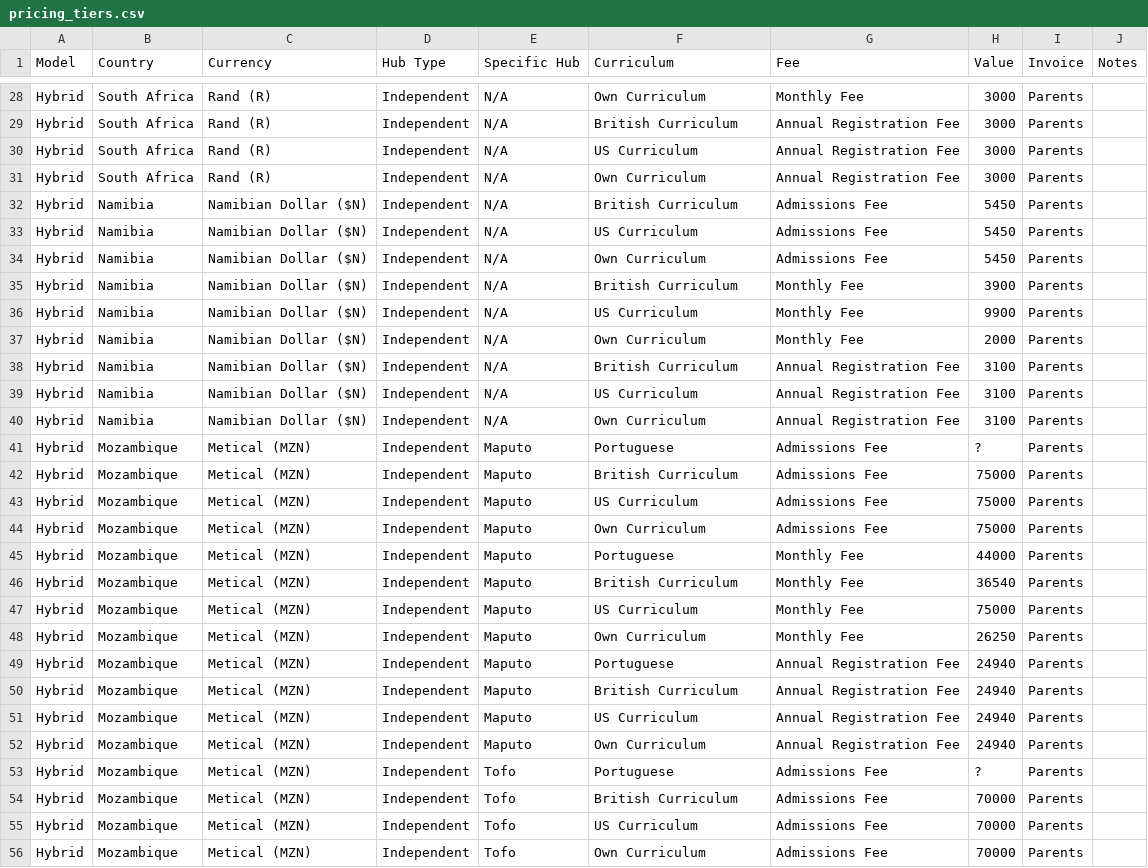
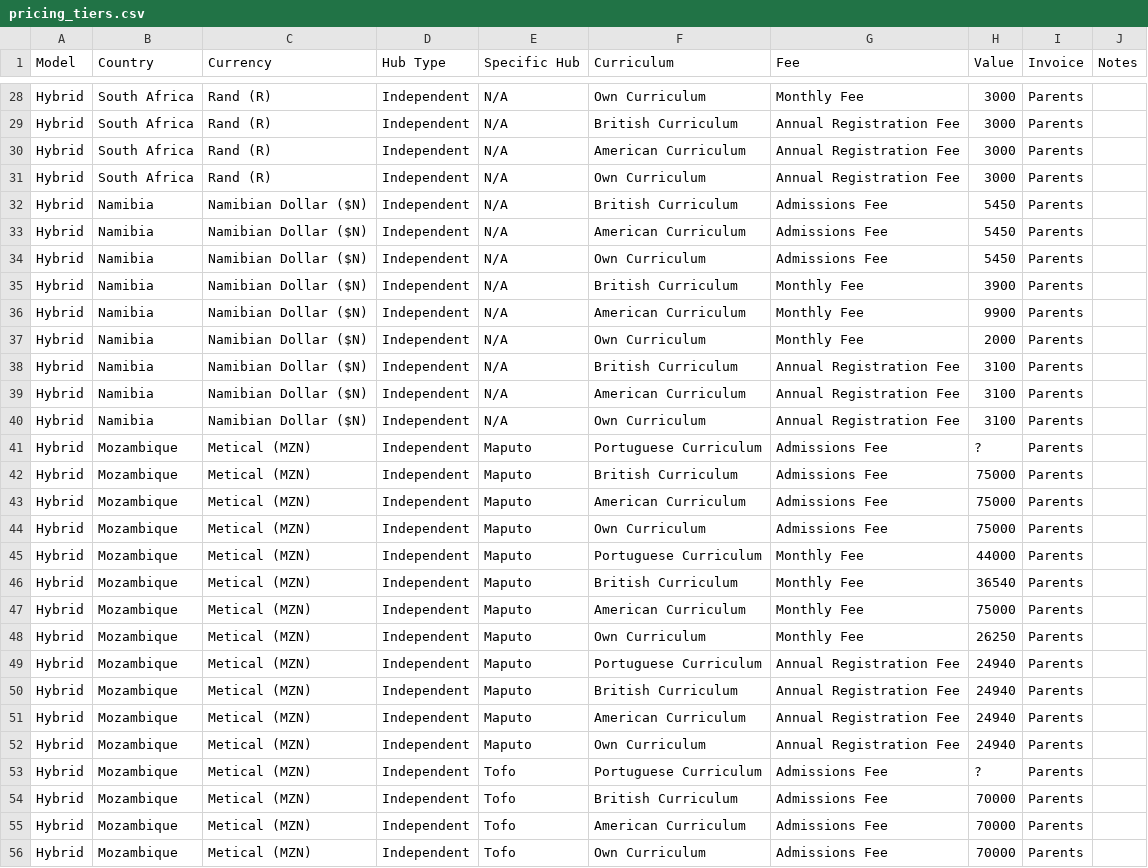
Before and after one commit to xicofigueiredo/worktools, a CSV file: lib/tasks/pricing_tiers.csv, drawn as a sheet; only a part is shown, gaps mark what is left out; the diff covers the shown part only.

Commit message:
Fix financial changes when hub and curriculum changes.

```diff
--- a/lib/tasks/pricing_tiers.csv
+++ b/lib/tasks/pricing_tiers.csv
@@ -29,28 +29,28 @@ Hybrid;South Africa;Rand (R);Independent;N/A;Own Curriculum;Monthly Fee;3000;Par
 Hybrid;South Africa;Rand (R);Independent;N/A;British Curriculum;Annual Registration Fee;3000;Parents;
-Hybrid;South Africa;Rand (R);Independent;N/A;US Curriculum;Annual Registration Fee;3000;Parents;
+Hybrid;South Africa;Rand (R);Independent;N/A;American Curriculum;Annual Registration Fee;3000;Parents;
 Hybrid;South Africa;Rand (R);Independent;N/A;Own Curriculum;Annual Registration Fee;3000;Parents;
 Hybrid;Namibia;Namibian Dollar ($N);Independent;N/A;British Curriculum;Admissions Fee;5450;Parents;
-Hybrid;Namibia;Namibian Dollar ($N);Independent;N/A;US Curriculum;Admissions Fee;5450;Parents;
+Hybrid;Namibia;Namibian Dollar ($N);Independent;N/A;American Curriculum;Admissions Fee;5450;Parents;
 Hybrid;Namibia;Namibian Dollar ($N);Independent;N/A;Own Curriculum;Admissions Fee;5450;Parents;
 Hybrid;Namibia;Namibian Dollar ($N);Independent;N/A;British Curriculum;Monthly Fee;3900;Parents;
-Hybrid;Namibia;Namibian Dollar ($N);Independent;N/A;US Curriculum;Monthly Fee;9900;Parents;
+Hybrid;Namibia;Namibian Dollar ($N);Independent;N/A;American Curriculum;Monthly Fee;9900;Parents;
 Hybrid;Namibia;Namibian Dollar ($N);Independent;N/A;Own Curriculum;Monthly Fee;2000;Parents;
 Hybrid;Namibia;Namibian Dollar ($N);Independent;N/A;British Curriculum;Annual Registration Fee;3100;Parents;
-Hybrid;Namibia;Namibian Dollar ($N);Independent;N/A;US Curriculum;Annual Registration Fee;3100;Parents;
+Hybrid;Namibia;Namibian Dollar ($N);Independent;N/A;American Curriculum;Annual Registration Fee;3100;Parents;
 Hybrid;Namibia;Namibian Dollar ($N);Independent;N/A;Own Curriculum;Annual Registration Fee;3100;Parents;
-Hybrid;Mozambique;Metical (MZN);Independent;Maputo;Portuguese;Admissions Fee;?;Parents;
+Hybrid;Mozambique;Metical (MZN);Independent;Maputo;Portuguese Curriculum;Admissions Fee;?;Parents;
 Hybrid;Mozambique;Metical (MZN);Independent;Maputo;British Curriculum;Admissions Fee;75000;Parents;
-Hybrid;Mozambique;Metical (MZN);Independent;Maputo;US Curriculum;Admissions Fee;75000;Parents;
+Hybrid;Mozambique;Metical (MZN);Independent;Maputo;American Curriculum;Admissions Fee;75000;Parents;
 Hybrid;Mozambique;Metical (MZN);Independent;Maputo;Own Curriculum;Admissions Fee;75000;Parents;
-Hybrid;Mozambique;Metical (MZN);Independent;Maputo;Portuguese;Monthly Fee;44000;Parents;
+Hybrid;Mozambique;Metical (MZN);Independent;Maputo;Portuguese Curriculum;Monthly Fee;44000;Parents;
 Hybrid;Mozambique;Metical (MZN);Independent;Maputo;British Curriculum;Monthly Fee;36540;Parents;
-Hybrid;Mozambique;Metical (MZN);Independent;Maputo;US Curriculum;Monthly Fee;75000;Parents;
+Hybrid;Mozambique;Metical (MZN);Independent;Maputo;American Curriculum;Monthly Fee;75000;Parents;
 Hybrid;Mozambique;Metical (MZN);Independent;Maputo;Own Curriculum;Monthly Fee;26250;Parents;
-Hybrid;Mozambique;Metical (MZN);Independent;Maputo;Portuguese;Annual Registration Fee;24940;Parents;
+Hybrid;Mozambique;Metical (MZN);Independent;Maputo;Portuguese Curriculum;Annual Registration Fee;24940;Parents;
 Hybrid;Mozambique;Metical (MZN);Independent;Maputo;British Curriculum;Annual Registration Fee;24940;Parents;
-Hybrid;Mozambique;Metical (MZN);Independent;Maputo;US Curriculum;Annual Registration Fee;24940;Parents;
+Hybrid;Mozambique;Metical (MZN);Independent;Maputo;American Curriculum;Annual Registration Fee;24940;Parents;
 Hybrid;Mozambique;Metical (MZN);Independent;Maputo;Own Curriculum;Annual Registration Fee;24940;Parents;
-Hybrid;Mozambique;Metical (MZN);Independent;Tofo;Portuguese;Admissions Fee;?;Parents;
+Hybrid;Mozambique;Metical (MZN);Independent;Tofo;Portuguese Curriculum;Admissions Fee;?;Parents;
 Hybrid;Mozambique;Metical (MZN);Independent;Tofo;British Curriculum;Admissions Fee;70000;Parents;
-Hybrid;Mozambique;Metical (MZN);Independent;Tofo;US Curriculum;Admissions Fee;70000;Parents;
+Hybrid;Mozambique;Metical (MZN);Independent;Tofo;American Curriculum;Admissions Fee;70000;Parents;
 Hybrid;Mozambique;Metical (MZN);Independent;Tofo;Own Curriculum;Admissions Fee;70000;Parents;
```
Also changed, not shown: 45 edited cells elsewhere in this file, 4 other files.
